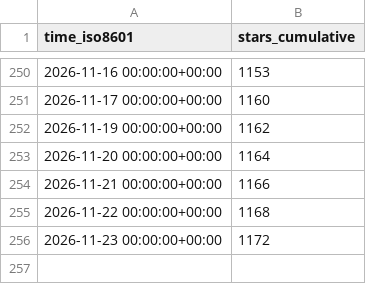
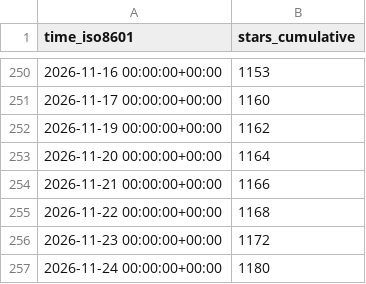
Before and after one commit to microsoft/power-platform-skills, a CSV file: microsoft/power-platform-skills/ghrs-data/stargazers.csv, drawn as a sheet; only a part is shown, gaps mark what is left out.

```diff
--- a/microsoft/power-platform-skills/ghrs-data/stargazers.csv
+++ b/microsoft/power-platform-skills/ghrs-data/stargazers.csv
@@ -256 +256,2 @@ time_iso8601,stars_cumulative
 2026-11-23 00:00:00+00:00,1172
+2026-11-24 00:00:00+00:00,1180
```
